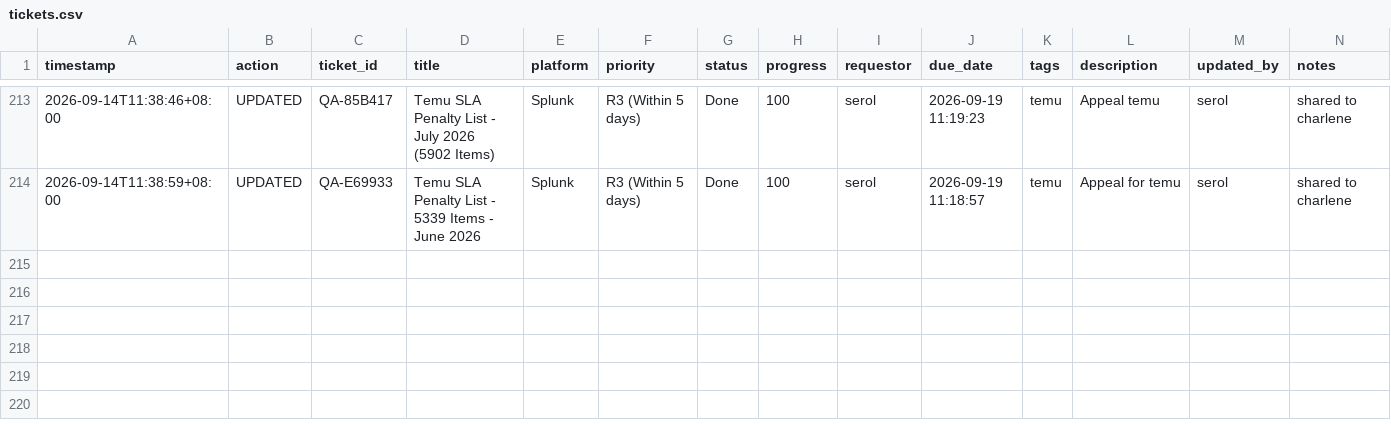
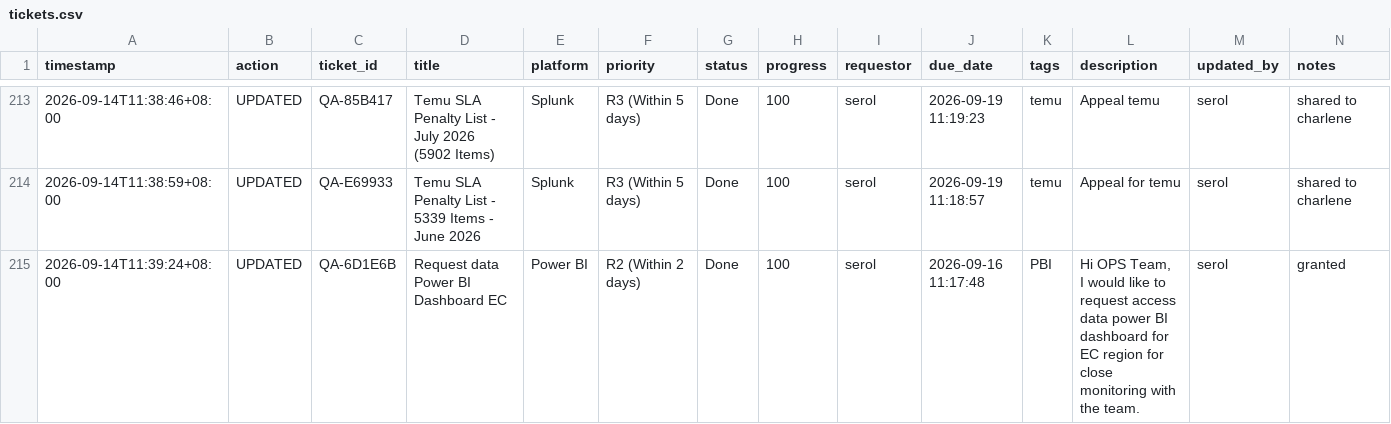
Before and after one commit to serol13/MY_opsX, a CSV file: tickets.csv, drawn as a sheet; only a part is shown, gaps mark what is left out; rows hold the shown columns only; ↵ is a line break in a cell; the diff names each change by its address in the sheet, - before the commit and + after, or states it on an @@ line.

Commit message:
[UPDATED] QA-6D1E6B by serol — 2026-09-14T11:39

```diff
--- a/tickets.csv
+++ b/tickets.csv
+row 215: 2026-09-14T11:39:24+08:00 | UPDATED | QA-6D1E6B | Request data Power BI Dashboard EC | Power BI | R2 (Within 2 days) | Done | 100 | serol | 2026-09-16 11:17:48 | PBI | Hi OPS Team, ↵ I would like to request access data power BI dashboard for EC region for close monitoring with the team. | serol | granted
```
